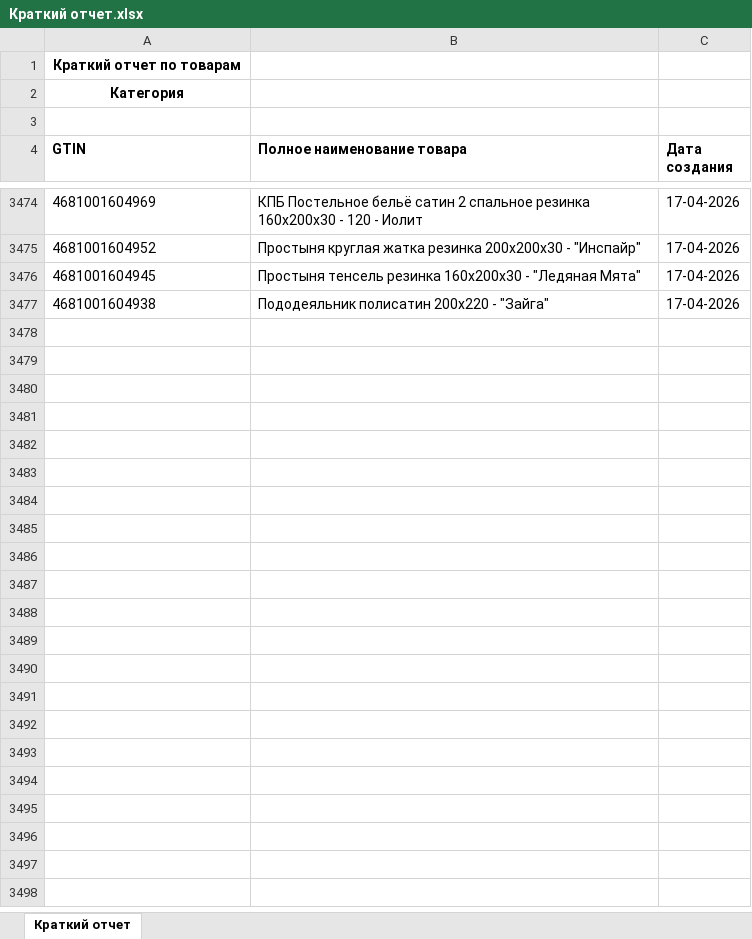
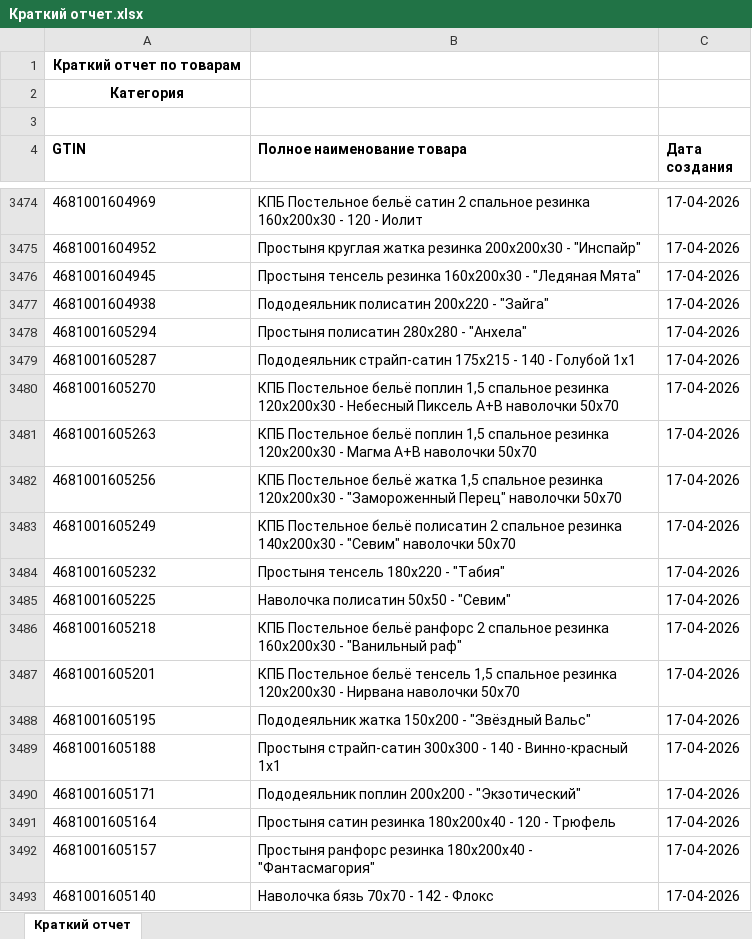
Before and after one commit to isergeich22/marking_system, an Excel workbook: public/Краткий отчет.xlsx, sheet Краткий отчет, drawn as a sheet; only a part is shown, gaps mark what is left out; values as stored, in another font and other column widths than the file's, no borders; the diff covers the shown part only; the diff names each change by its address in the sheet, - before the commit and + after, or states it on an @@ line.

```diff
--- a/public/Краткий отчет.xlsx (sheet Краткий отчет)
+++ b/public/Краткий отчет.xlsx (sheet Краткий отчет)
+row 3478: 4681001605294 | Простыня полисатин 280х280 - "Анхела" | 17-04-2026
+row 3479: 4681001605287 | Пододеяльник страйп-сатин 175х215 - 140 - Голубой 1х1 | 17-04-2026
+row 3480: 4681001605270 | КПБ Постельное бельё поплин 1,5 спальное резинка 120х200х30 - Небесный Пиксель А+В наволочки 50х70 | 17-04-2026
+row 3481: 4681001605263 | КПБ Постельное бельё поплин 1,5 спальное резинка 120х200х30 - Магма А+В наволочки 50х70 | 17-04-2026
+row 3482: 4681001605256 | КПБ Постельное бельё жатка 1,5 спальное резинка 120х200х30 - "Замороженный Перец" наволочки 50х70 | 17-04-2026
+row 3483: 4681001605249 | КПБ Постельное бельё полисатин 2 спальное резинка 140х200х30 - "Севим" наволочки 50х70 | 17-04-2026
+row 3484: 4681001605232 | Простыня тенсель 180х220 - "Табия" | 17-04-2026
+row 3485: 4681001605225 | Наволочка полисатин 50х50 - "Севим" | 17-04-2026
+row 3486: 4681001605218 | КПБ Постельное бельё ранфорс 2 спальное резинка 160х200х30 - "Ванильный раф" | 17-04-2026
+row 3487: 4681001605201 | КПБ Постельное бельё тенсель 1,5 спальное резинка 120х200х30 - Нирвана наволочки 50х70 | 17-04-2026
+row 3488: 4681001605195 | Пододеяльник жатка 150х200 - "Звёздный Вальс" | 17-04-2026
+row 3489: 4681001605188 | Простыня страйп-сатин 300х300 - 140 - Винно-красный 1х1 | 17-04-2026
+row 3490: 4681001605171 | Пододеяльник поплин 200х200 - "Экзотический" | 17-04-2026
+row 3491: 4681001605164 | Простыня сатин резинка 180х200х40 - 120 - Трюфель | 17-04-2026
+row 3492: 4681001605157 | Простыня ранфорс резинка 180х200х40 - "Фантасмагория" | 17-04-2026
+row 3493: 4681001605140 | Наволочка бязь 70х70 - 142 - Флокс | 17-04-2026
```
Also changed, not shown: 11 added rows elsewhere in this sheet, 2 other files.
